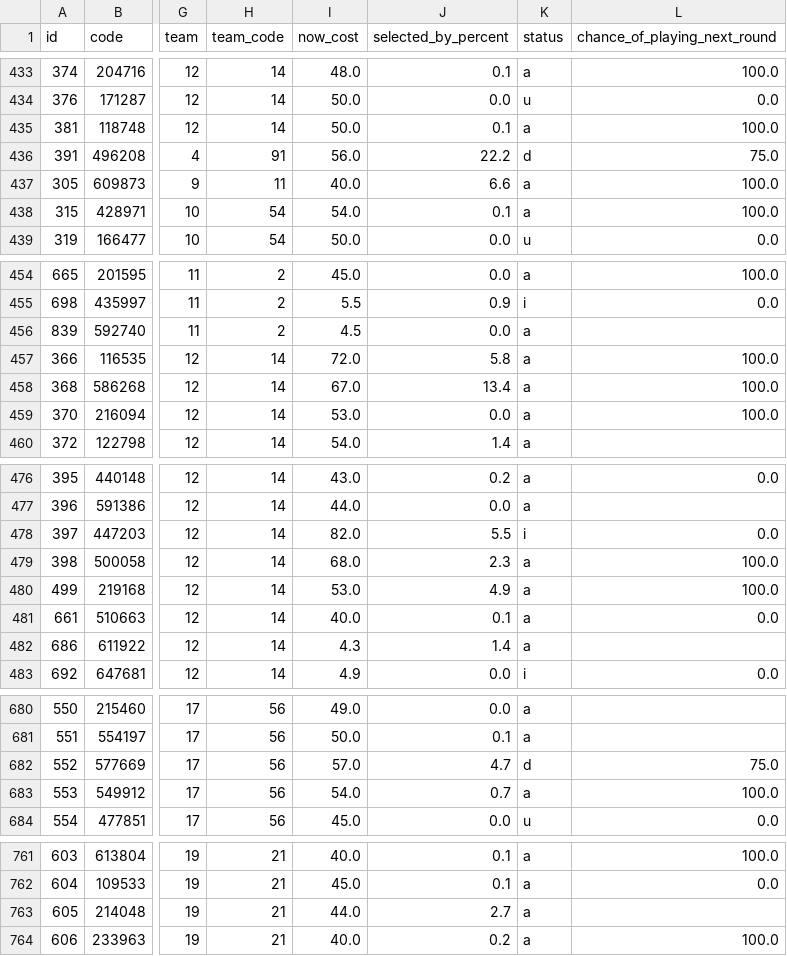
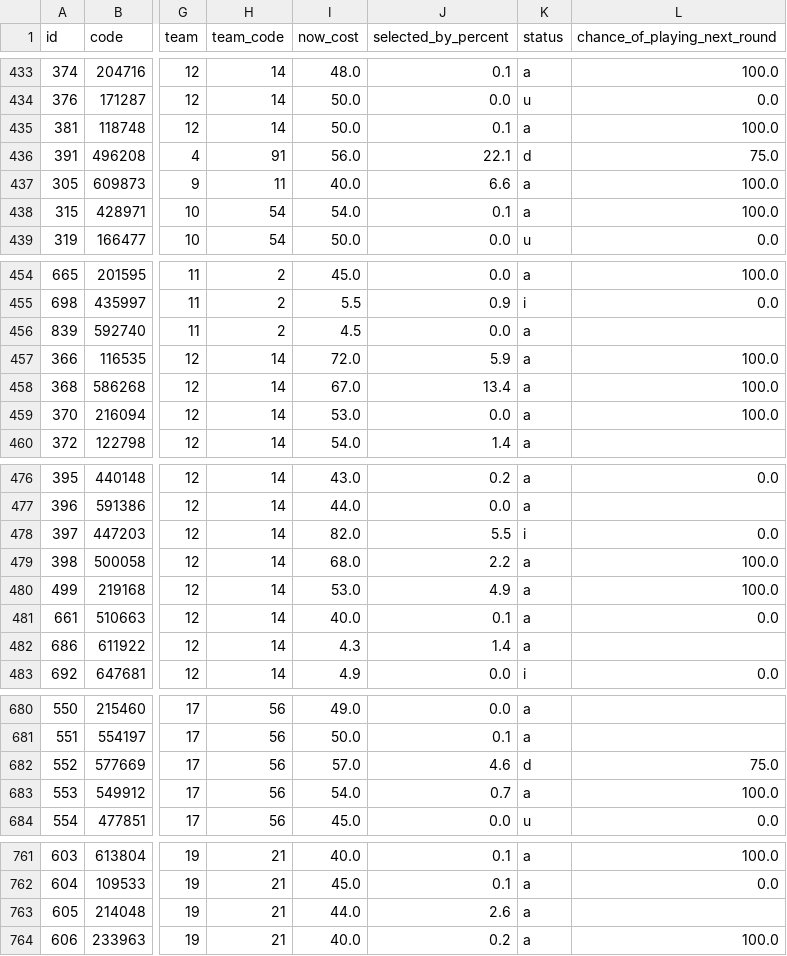
Before and after one commit to quocanhdayyy/footballmanager, a CSV file: data/players.csv, drawn as a sheet; only a part is shown, gaps mark what is left out; the diff covers the shown part only; the diff names each change by its address in the sheet, - before the commit and + after, or states it on an @@ line.

```diff
--- a/data/players.csv
+++ b/data/players.csv
-J436 (selected_by_percent): 22.2
+J436 (selected_by_percent): 22.1
-J457 (selected_by_percent): 5.8
+J457 (selected_by_percent): 5.9
-J479 (selected_by_percent): 2.3
+J479 (selected_by_percent): 2.2
-J682 (selected_by_percent): 4.7
+J682 (selected_by_percent): 4.6
-J763 (selected_by_percent): 2.7
+J763 (selected_by_percent): 2.6
```
Also changed, not shown: 11 edited cells elsewhere in this file.
